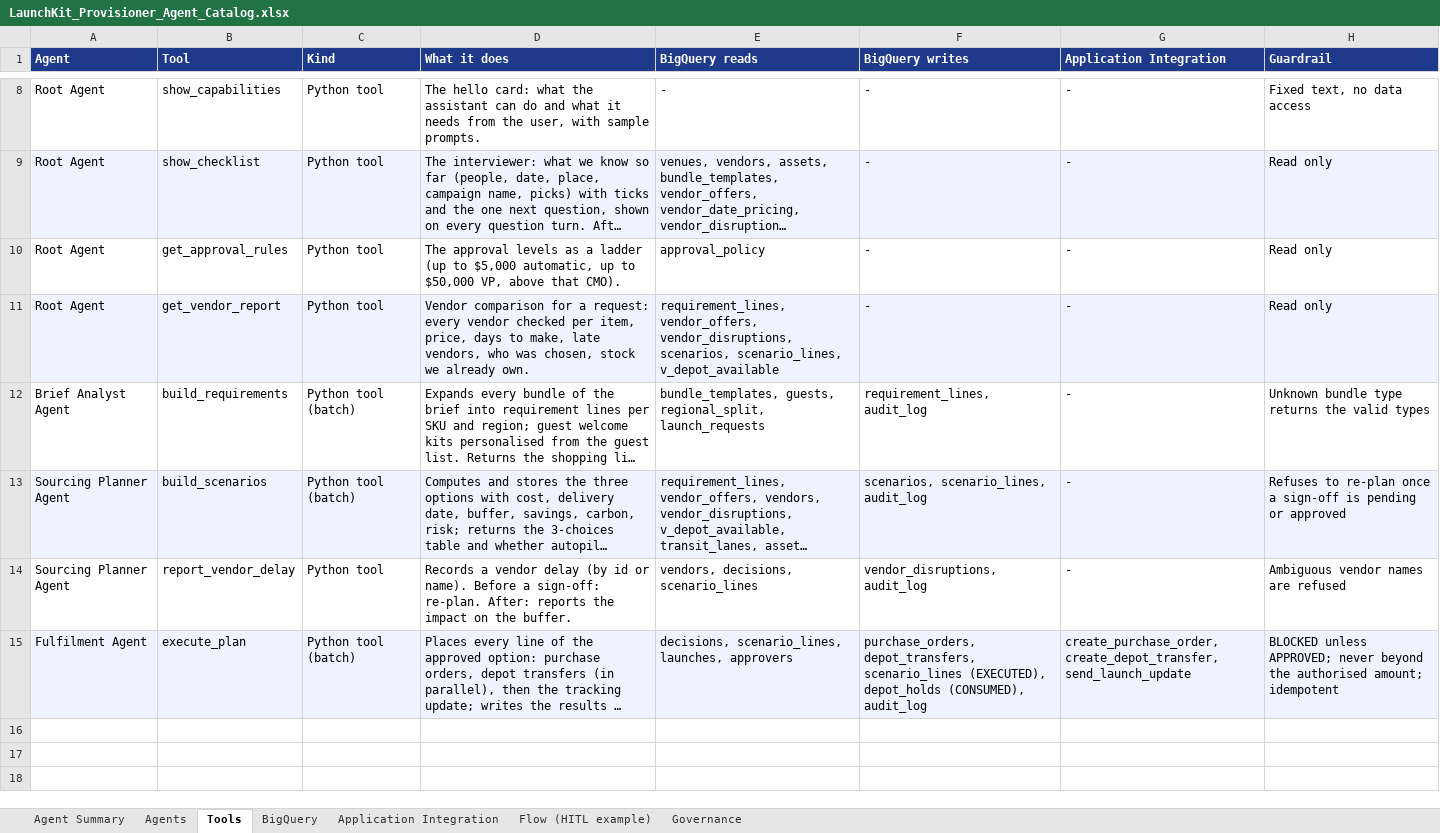
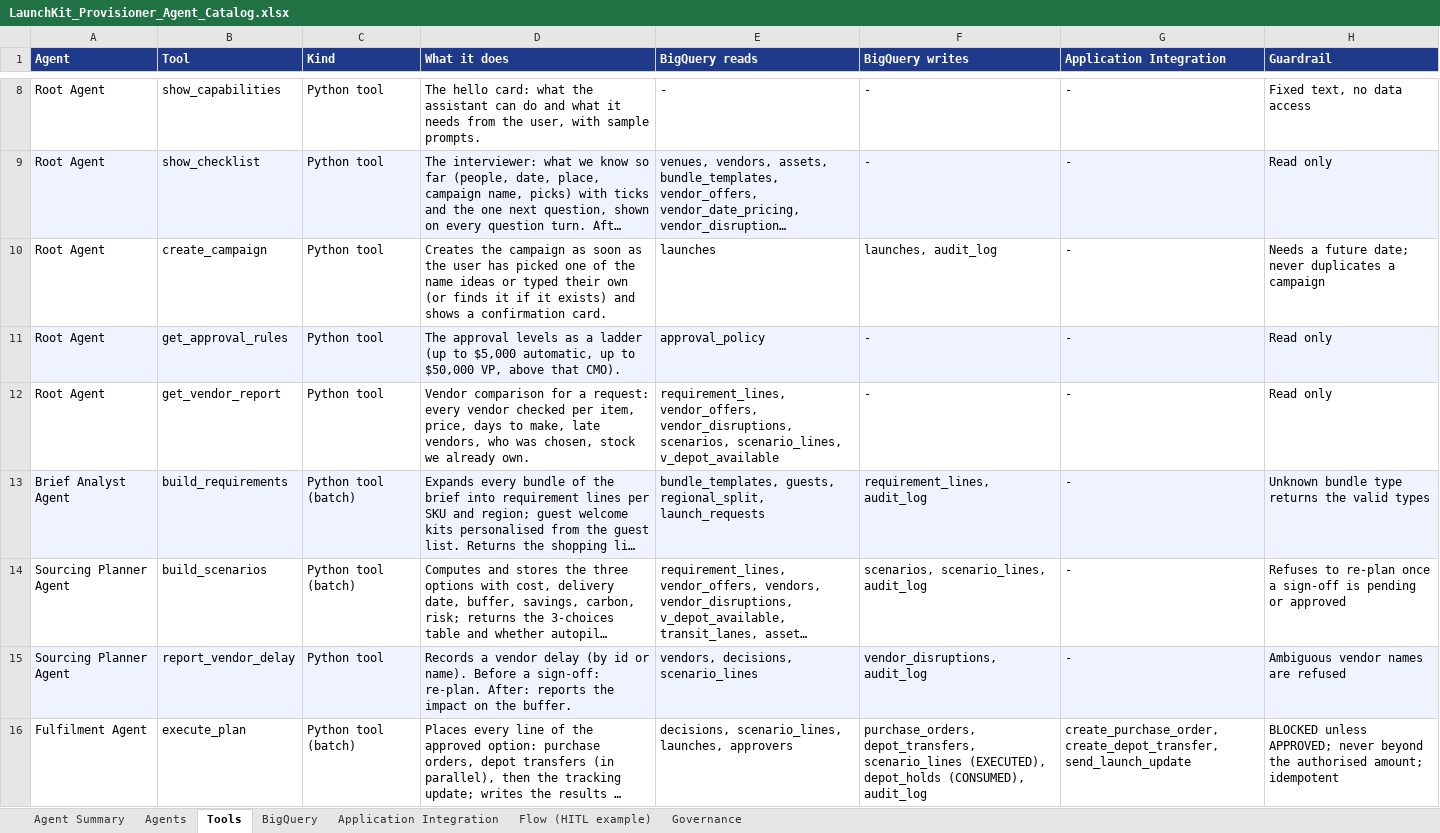
Before and after one commit to DasBalvinderDas/market-campaign-agent, an Excel workbook: docs/LaunchKit_Provisioner_Agent_Catalog.xlsx, sheet Tools, drawn as a sheet; only a part is shown, gaps mark what is left out; long unchanged cells end in …; values as stored, in another font and other column widths than the file's, no borders; addresses are those after the commit; the diff names each change by its address in the sheet, - before the commit and + after, or states it on an @@ line.

```diff
--- a/docs/LaunchKit_Provisioner_Agent_Catalog.xlsx (sheet Tools)
+++ b/docs/LaunchKit_Provisioner_Agent_Catalog.xlsx (sheet Tools)
+row 10: Root Agent | create_campaign | Python tool | Creates the campaign as soon as the user has picked one of the name ideas or typed their own (or finds it if it exists) and shows a confirmation card. | launches | launches, audit_log | - | Needs a future date; never duplicates a campaign
-A11:H11 fill: none
+A11:H11 fill: #EEF3FF
-A12:H12 fill: #EEF3FF
+A12:H12 fill: none
-A13:H13 fill: none
+A13:H13 fill: #EEF3FF
-A14:H14 fill: #EEF3FF
+A14:H14 fill: none
-A15:H15 fill: none
+A15:H15 fill: #EEF3FF
-A16:H16 fill: #EEF3FF
+A16:H16 fill: none
```
Also changed, not shown: 12 other files.
